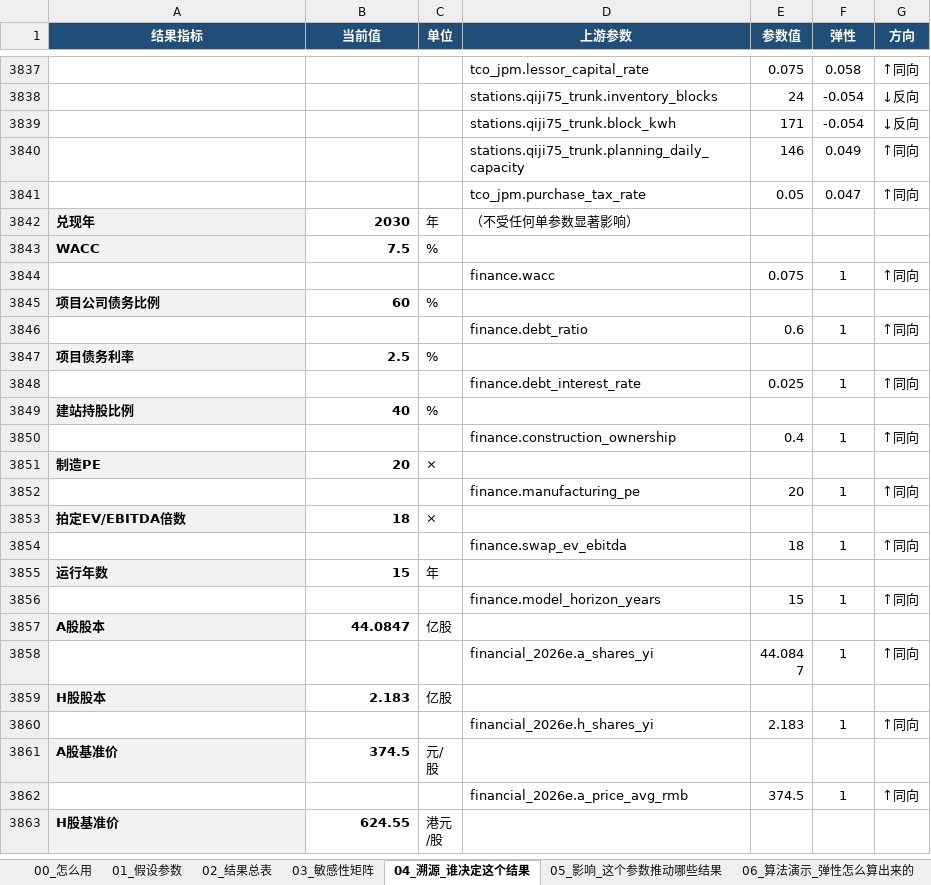
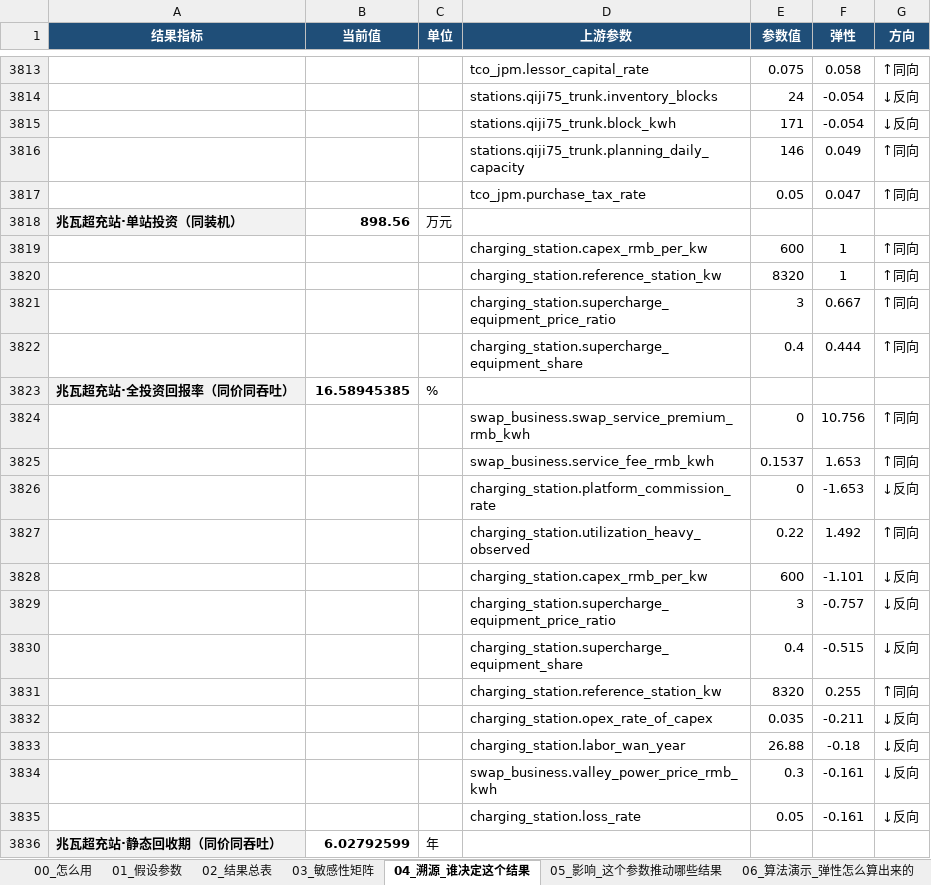
Before and after one commit to kedouzc/energy_ningde, an Excel workbook: 业务/换电/定量计算/换电战略决策模型_v4_3/outputs/换电模型_参数与血缘_v4.3.xlsx, sheet 04_溯源_谁决定这个结果, drawn as a sheet; only a part is shown, gaps mark what is left out; the shorter side is filled out with more unchanged rows; values as stored, in another font and other column widths than the file's, no borders; 1 other sheet too large or unreadable and not compared; the diff covers the shown part only; the diff names each change by its address in the sheet, - before the commit and + after, or states it on an @@ line.

```diff
--- a/业务/换电/定量计算/换电战略决策模型_v4_3/outputs/换电模型_参数与血缘_v4.3.xlsx (sheet 04_溯源_谁决定这个结果)
+++ b/业务/换电/定量计算/换电战略决策模型_v4_3/outputs/换电模型_参数与血缘_v4.3.xlsx (sheet 04_溯源_谁决定这个结果)
+row 3818: 兆瓦超充站·单站投资（同装机） | 898.56 | 万元
+row 3819:  |  |  | charging_station.capex_rmb_per_kw | 600 | 1 | ↑同向
+row 3820:  |  |  | charging_station.reference_station_kw | 8320 | 1 | ↑同向
+row 3821:  |  |  | charging_station.supercharge_equipment_price_ratio | 3 | 0.667 | ↑同向
+row 3822:  |  |  | charging_station.supercharge_equipment_share | 0.4 | 0.444 | ↑同向
+row 3823: 兆瓦超充站·全投资回报率（同价同吞吐） | 16.58945385 | %
+row 3824:  |  |  | swap_business.swap_service_premium_rmb_kwh | 0 | 10.756 | ↑同向
+row 3825:  |  |  | swap_business.service_fee_rmb_kwh | 0.1537 | 1.653 | ↑同向
+row 3826:  |  |  | charging_station.platform_commission_rate | 0 | -1.653 | ↓反向
+row 3827:  |  |  | charging_station.utilization_heavy_observed | 0.22 | 1.492 | ↑同向
+row 3828:  |  |  | charging_station.capex_rmb_per_kw | 600 | -1.101 | ↓反向
+row 3829:  |  |  | charging_station.supercharge_equipment_price_ratio | 3 | -0.757 | ↓反向
+row 3830:  |  |  | charging_station.supercharge_equipment_share | 0.4 | -0.515 | ↓反向
+row 3831:  |  |  | charging_station.reference_station_kw | 8320 | 0.255 | ↑同向
+row 3832:  |  |  | charging_station.opex_rate_of_capex | 0.035 | -0.211 | ↓反向
+row 3833:  |  |  | charging_station.labor_wan_year | 26.88 | -0.18 | ↓反向
+row 3834:  |  |  | swap_business.valley_power_price_rmb_kwh | 0.3 | -0.161 | ↓反向
+row 3835:  |  |  | charging_station.loss_rate | 0.05 | -0.161 | ↓反向
+row 3836: 兆瓦超充站·静态回收期（同价同吞吐） | 6.02792599 | 年
```
Also changed, not shown: 17 added rows, 29 removed rows and 57 edited cells elsewhere in this sheet, sheet 02_结果总表, sheet 05_影响_这个参数推动哪些结果, sheet 00_怎么用, 业务/换电/定量计算/换电战略决策模型_v4_3/outputs/换电决策树_v4.3.xlsx, 26 other files.
